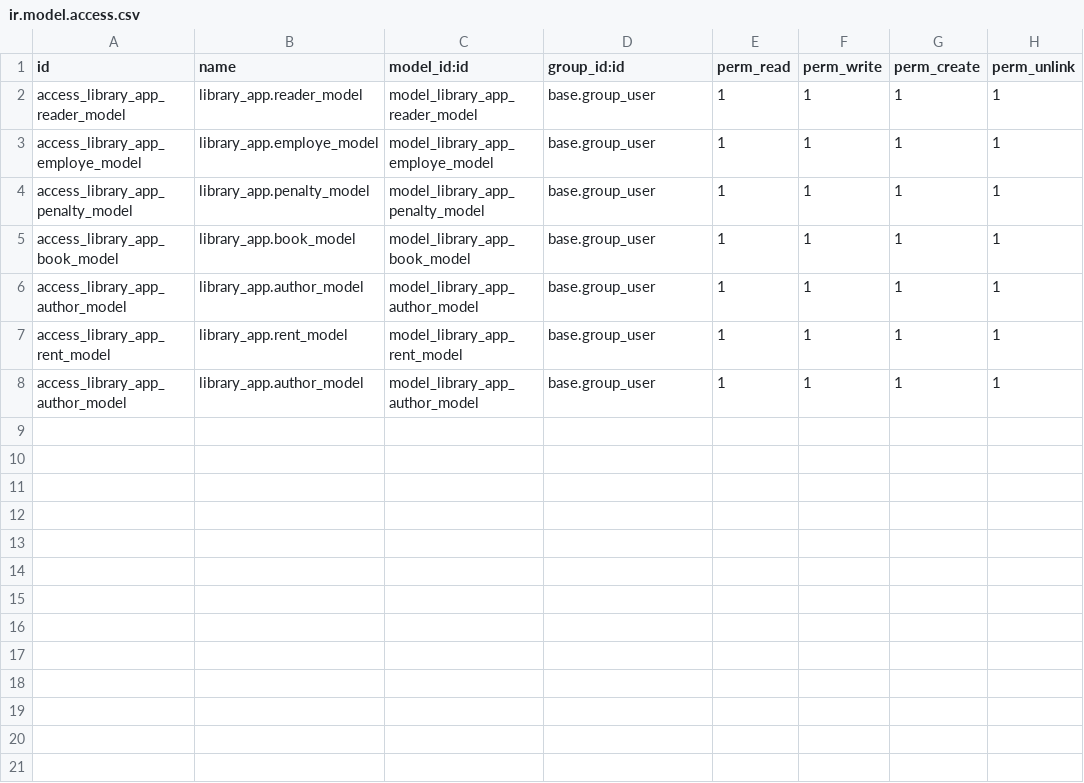
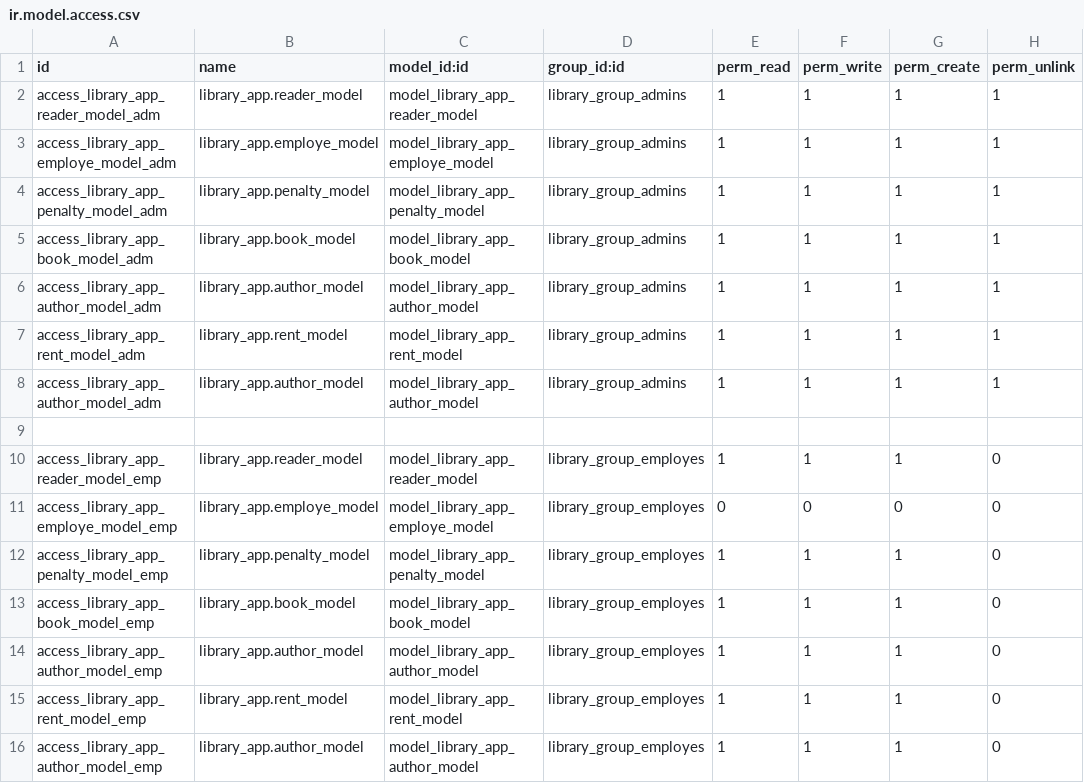
Before and after one commit to ricardollopis9/Library-App, a CSV file: library_app/security/ir.model.access.csv, drawn as a sheet.

```diff
--- a/library_app/security/ir.model.access.csv
+++ b/library_app/security/ir.model.access.csv
@@ -1,8 +1,16 @@
 id,name,model_id:id,group_id:id,perm_read,perm_write,perm_create,perm_unlink
-access_library_app_reader_model,library_app.reader_model,model_library_app_reader_model,base.group_user,1,1,1,1
-access_library_app_employe_model,library_app.employe_model,model_library_app_employe_model,base.group_user,1,1,1,1
-access_library_app_penalty_model,library_app.penalty_model,model_library_app_penalty_model,base.group_user,1,1,1,1
-access_library_app_book_model,library_app.book_model,model_library_app_book_model,base.group_user,1,1,1,1
-access_library_app_author_model,library_app.author_model,model_library_app_author_model,base.group_user,1,1,1,1
-access_library_app_rent_model,library_app.rent_model,model_library_app_rent_model,base.group_user,1,1,1,1
-access_library_app_author_model,library_app.author_model,model_library_app_author_model,base.group_user,1,1,1,1
+access_library_app_reader_model_adm,library_app.reader_model,model_library_app_reader_model,library_group_admins,1,1,1,1
+access_library_app_employe_model_adm,library_app.employe_model,model_library_app_employe_model,library_group_admins,1,1,1,1
+access_library_app_penalty_model_adm,library_app.penalty_model,model_library_app_penalty_model,library_group_admins,1,1,1,1
+access_library_app_book_model_adm,library_app.book_model,model_library_app_book_model,library_group_admins,1,1,1,1
+access_library_app_author_model_adm,library_app.author_model,model_library_app_author_model,library_group_admins,1,1,1,1
+access_library_app_rent_model_adm,library_app.rent_model,model_library_app_rent_model,library_group_admins,1,1,1,1
+access_library_app_author_model_adm,library_app.author_model,model_library_app_author_model,library_group_admins,1,1,1,1
+
+access_library_app_reader_model_emp,library_app.reader_model,model_library_app_reader_model,library_group_employes,1,1,1,0
+access_library_app_employe_model_emp,library_app.employe_model,model_library_app_employe_model,library_group_employes,0,0,0,0
+access_library_app_penalty_model_emp,library_app.penalty_model,model_library_app_penalty_model,library_group_employes,1,1,1,0
+access_library_app_book_model_emp,library_app.book_model,model_library_app_book_model,library_group_employes,1,1,1,0
+access_library_app_author_model_emp,library_app.author_model,model_library_app_author_model,library_group_employes,1,1,1,0
+access_library_app_rent_model_emp,library_app.rent_model,model_library_app_rent_model,library_group_employes,1,1,1,0
+access_library_app_author_model_emp,library_app.author_model,model_library_app_author_model,library_group_employes,1,1,1,0
```
Also changed, not shown: 7 other files.
